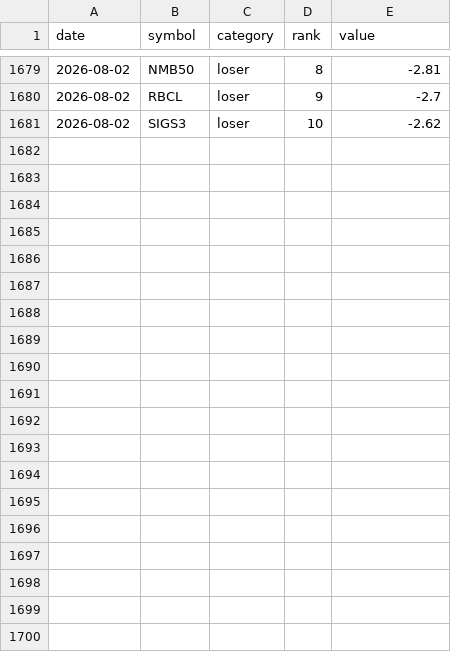
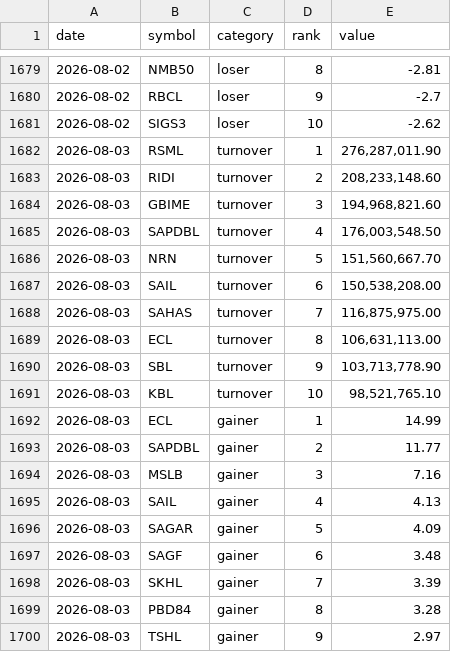
Before and after one commit to pralavkarki88-collab/nepse-scraper, a CSV file: nepse.csv, drawn as a sheet; only a part is shown, gaps mark what is left out; the diff covers the shown part only.

```diff
--- a/nepse.csv
+++ b/nepse.csv
@@ -1681 +1681,20 @@ date,symbol,category,rank,value
 2026-08-02,SIGS3,loser,10,-2.62
+2026-08-03,RSML,turnover,1,"276,287,011.90"
+2026-08-03,RIDI,turnover,2,"208,233,148.60"
+2026-08-03,GBIME,turnover,3,"194,968,821.60"
+2026-08-03,SAPDBL,turnover,4,"176,003,548.50"
+2026-08-03,NRN,turnover,5,"151,560,667.70"
+2026-08-03,SAIL,turnover,6,"150,538,208.00"
+2026-08-03,SAHAS,turnover,7,"116,875,975.00"
+2026-08-03,ECL,turnover,8,"106,631,113.00"
+2026-08-03,SBL,turnover,9,"103,713,778.90"
+2026-08-03,KBL,turnover,10,"98,521,765.10"
+2026-08-03,ECL,gainer,1,14.99
+2026-08-03,SAPDBL,gainer,2,11.77
+2026-08-03,MSLB,gainer,3,7.16
+2026-08-03,SAIL,gainer,4,4.13
+2026-08-03,SAGAR,gainer,5,4.09
+2026-08-03,SAGF,gainer,6,3.48
+2026-08-03,SKHL,gainer,7,3.39
+2026-08-03,PBD84,gainer,8,3.28
+2026-08-03,TSHL,gainer,9,2.97
```
Also changed, not shown: 11 added rows elsewhere in this file, 1 other file.
